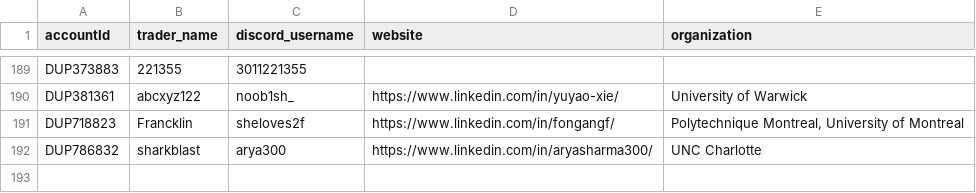
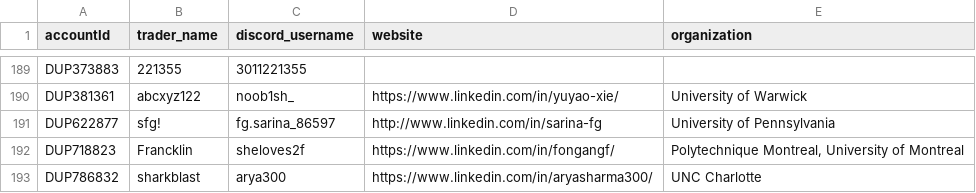
Before and after one commit to gothic-hedge-society/fintech.trading.competition, a CSV file: inst/has_ibkr_accounts.csv, drawn as a sheet; only a part is shown, gaps mark what is left out.

```diff
--- a/inst/has_ibkr_accounts.csv
+++ b/inst/has_ibkr_accounts.csv
@@ -190,2 +190,3 @@ DUP373883,221355,3011221355,,
 DUP381361,abcxyz122,noob1sh_,https://www.linkedin.com/in/yuyao-xie/,University of Warwick
+DUP622877,sfg!,fg.sarina_86597,http://www.linkedin.com/in/sarina-fg,University of Pennsylvania
 DUP718823,Francklin,sheloves2f,https://www.linkedin.com/in/fongangf/,"Polytechnique Montreal, University of Montreal"
```
Also changed, not shown: 2 other files.
